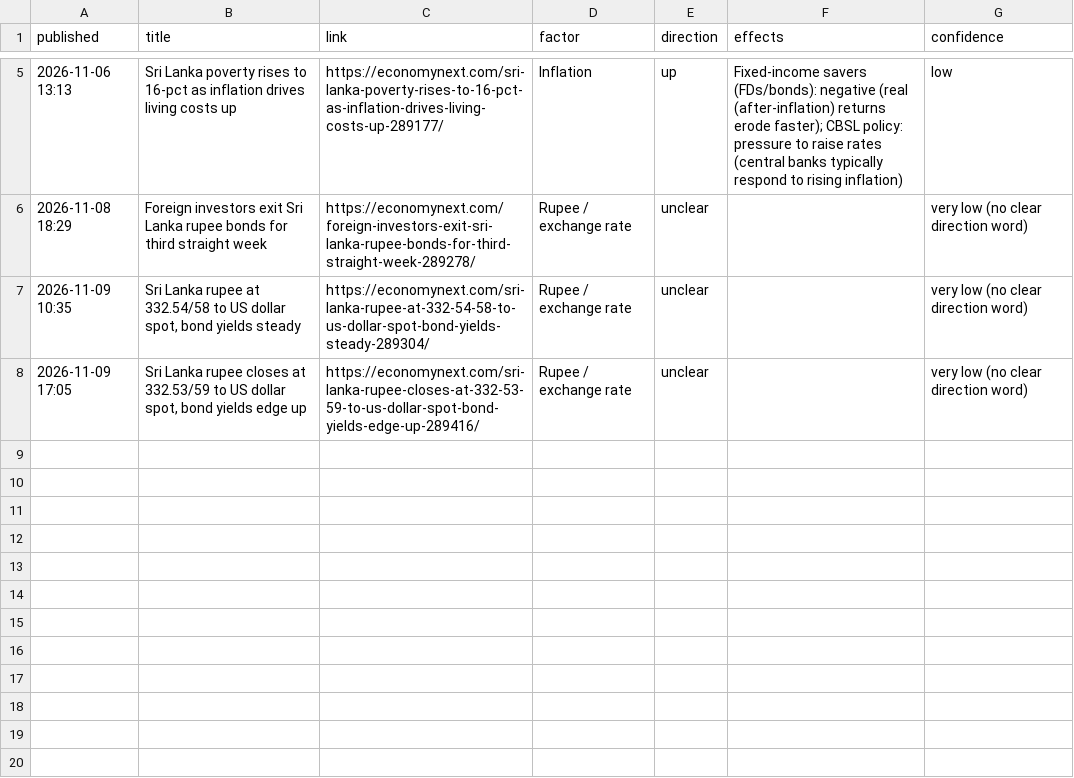
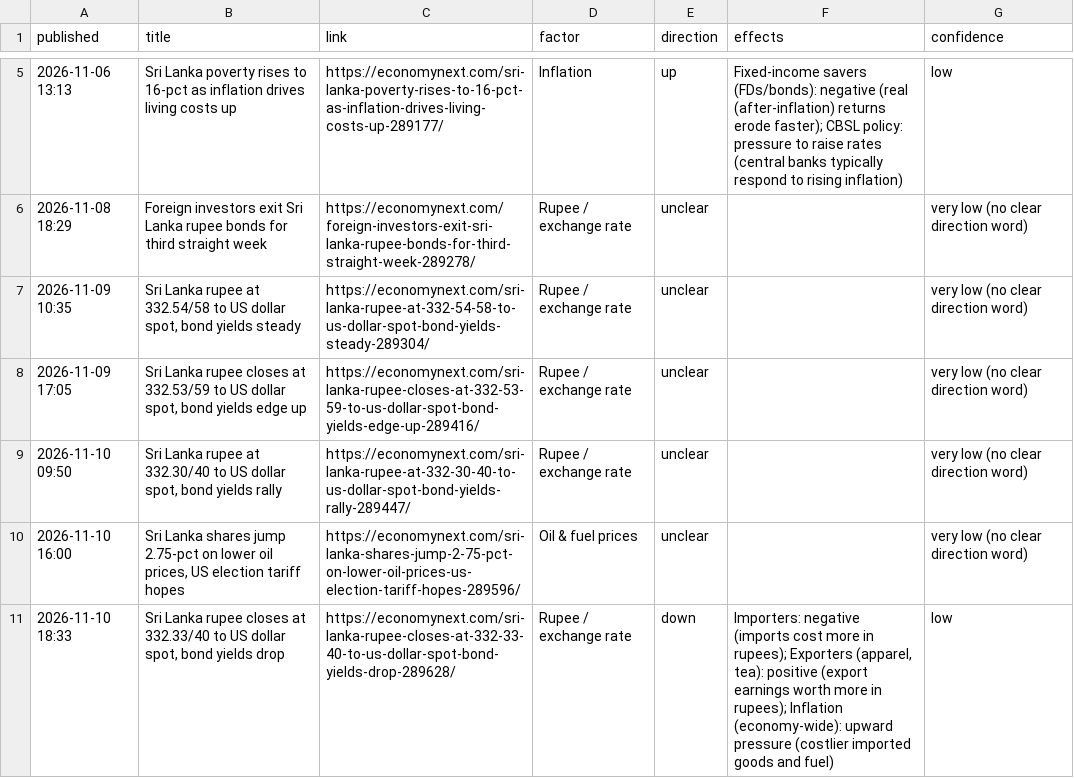
Before and after one commit to AmayaDevindi/ModelX, a CSV file: data/clean/news_chain_tags.csv, drawn as a sheet; only a part is shown, gaps mark what is left out.

```diff
--- a/data/clean/news_chain_tags.csv
+++ b/data/clean/news_chain_tags.csv
@@ -8 +8,4 @@ published,title,link,factor,direction,effects,confidence
 2026-11-09 17:05,"Sri Lanka rupee closes at 332.53/59 to US dollar spot, bond yields edge up",https://economynext.com/sri-lanka-rupee-closes-at-332-53-59-to-us-dollar-spot-bond-yields-edge-up-289416/,Rupee / exchange rate,unclear,,very low (no clear direction word)
+2026-11-10 09:50,"Sri Lanka rupee at 332.30/40 to US dollar spot, bond yields rally",https://economynext.com/sri-lanka-rupee-at-332-30-40-to-us-dollar-spot-bond-yields-rally-289447/,Rupee / exchange rate,unclear,,very low (no clear direction word)
+2026-11-10 16:00,"Sri Lanka shares jump 2.75-pct on lower oil prices, US election tariff hopes",https://economynext.com/sri-lanka-shares-jump-2-75-pct-on-lower-oil-prices-us-election-tariff-hopes-289596/,Oil & fuel prices,unclear,,very low (no clear direction word)
+2026-11-10 18:33,"Sri Lanka rupee closes at 332.33/40 to US dollar spot, bond yields drop",https://economynext.com/sri-lanka-rupee-closes-at-332-33-40-to-us-dollar-spot-bond-yields-drop-289628/,Rupee / exchange rate,down,"Importers: negative (imports cost more in rupees); Exporters (apparel, tea): positive (export earnings worth more in rupees); Inflation (economy-wide): upward pressure (costlier imported goods and fuel)",low
```
Also changed, not shown: data/clean/cse_prices.csv, data/clean/news_headlines.csv, 40 other files.
